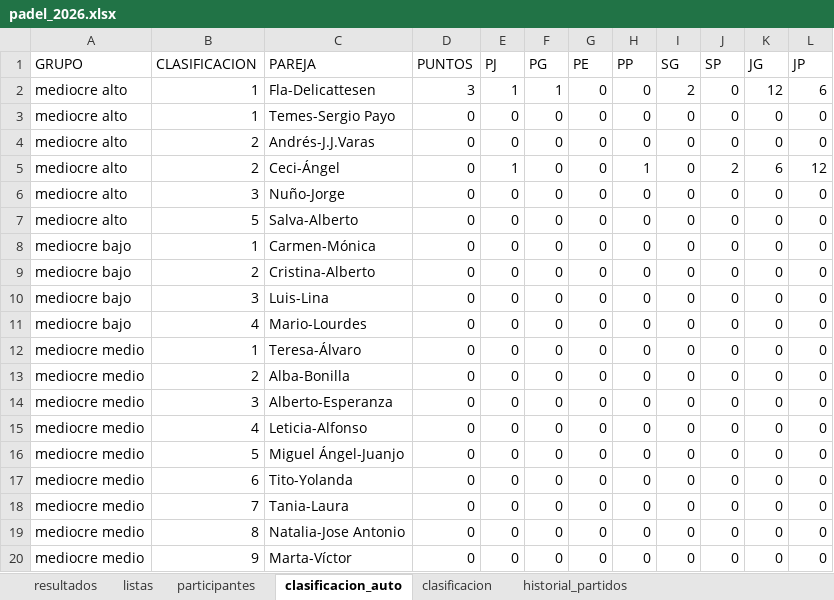
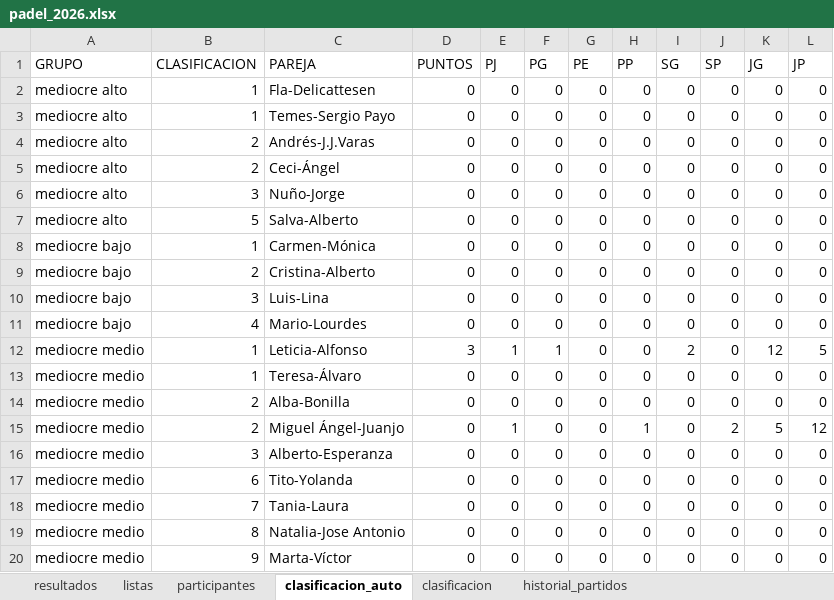
Before and after one commit to lcalle268/campeonato-padel-2026-2027, an Excel workbook: padel_2026.xlsx, sheet clasificacion_auto, drawn as a sheet; values as stored, in another font and other column widths than the file's, no borders; removed rows and columns are numbered as before the commit, all else as after; the diff names each change by its address in the sheet, - before the commit and + after, or states it on an @@ line.

```diff
--- a/padel_2026.xlsx (sheet clasificacion_auto)
+++ b/padel_2026.xlsx (sheet clasificacion_auto)
-D2 (PUNTOS): 3
+D2 (PUNTOS): 0
-E2 (PJ): 1
+E2 (PJ): 0
-F2 (PG): 1
+F2 (PG): 0
-I2 (SG): 2
+I2 (SG): 0
-K2 (JG): 12
+K2 (JG): 0
-L2 (JP): 6
+L2 (JP): 0
-E5 (PJ): 1
+E5 (PJ): 0
-H5 (PP): 1
+H5 (PP): 0
-J5 (SP): 2
+J5 (SP): 0
-K5 (JG): 6
+K5 (JG): 0
-L5 (JP): 12
+L5 (JP): 0
+row 12: mediocre medio | 1 | Leticia-Alfonso | 3 | 1 | 1 | 0 | 0 | 2 | 0 | 12 | 5
+row 15: mediocre medio | 2 | Miguel Ángel-Juanjo | 0 | 1 | 0 | 0 | 1 | 0 | 2 | 5 | 12
-row 15: mediocre medio | 4 | Leticia-Alfonso | 0 | 0 | 0 | 0 | 0 | 0 | 0 | 0 | 0
-row 16: mediocre medio | 5 | Miguel Ángel-Juanjo | 0 | 0 | 0 | 0 | 0 | 0 | 0 | 0 | 0
```
Also changed, not shown: sheet clasificacion, sheet resultados, sheet historial_partidos.
